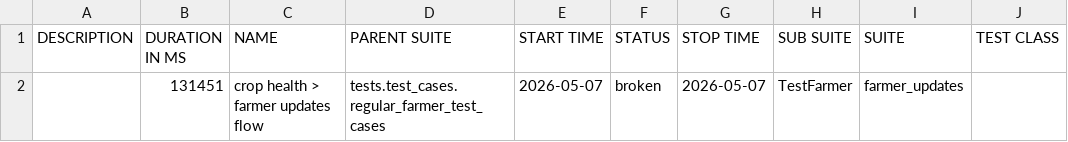
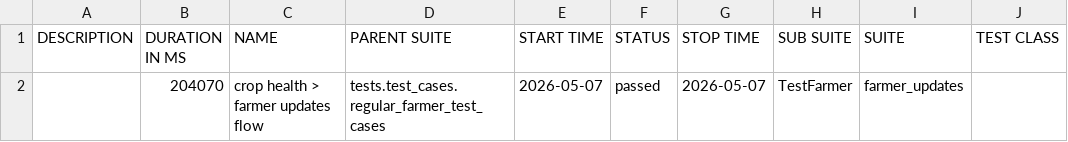
Before and after one commit to Pramodpulicherla-279/test-automation-platform, a CSV file: allure-report/data/suites.csv, drawn as a sheet; only a part is shown; the diff names each change by its address in the sheet, - before the commit and + after, or states it on an @@ line.

Commit message:
allure-report-b689a296

```diff
--- a/allure-report/data/suites.csv
+++ b/allure-report/data/suites.csv
-B2 (DURATION IN MS): 131451
+B2 (DURATION IN MS): 204070
-F2 (STATUS): broken
+F2 (STATUS): passed
```
Also changed, not shown: 33 other files.
